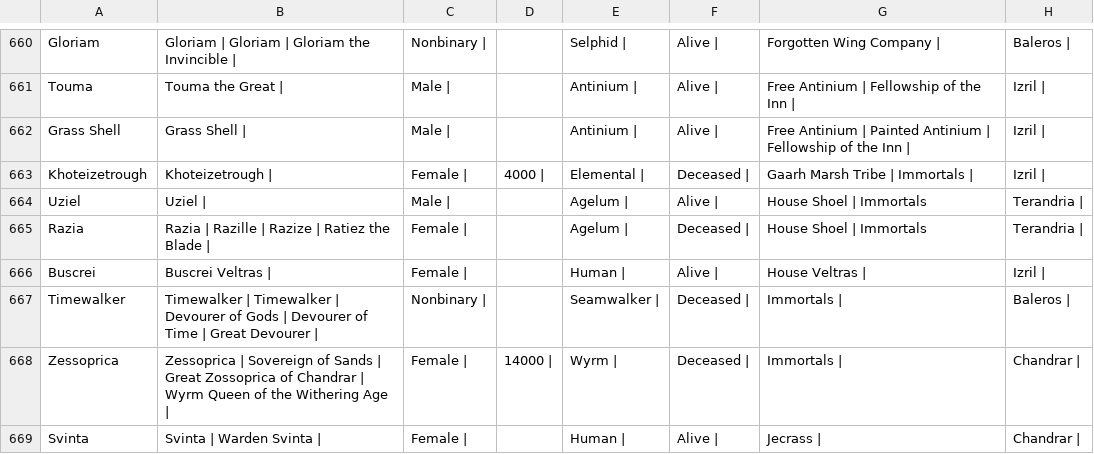
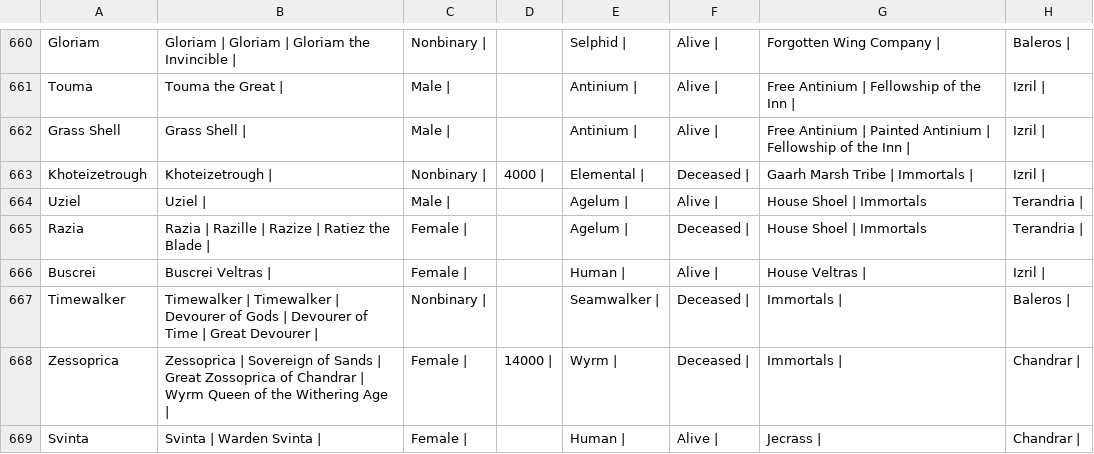
Before and after one commit to Inndle/WanderingInndle, a CSV file: data/character_data.csv, drawn as a sheet; only a part is shown, gaps mark what is left out; the diff names each change by its address in the sheet, - before the commit and + after, or states it on an @@ line.

Commit message:
Khote

```diff
--- a/data/character_data.csv
+++ b/data/character_data.csv
-C663: Female |
+C663: Nonbinary |
```
